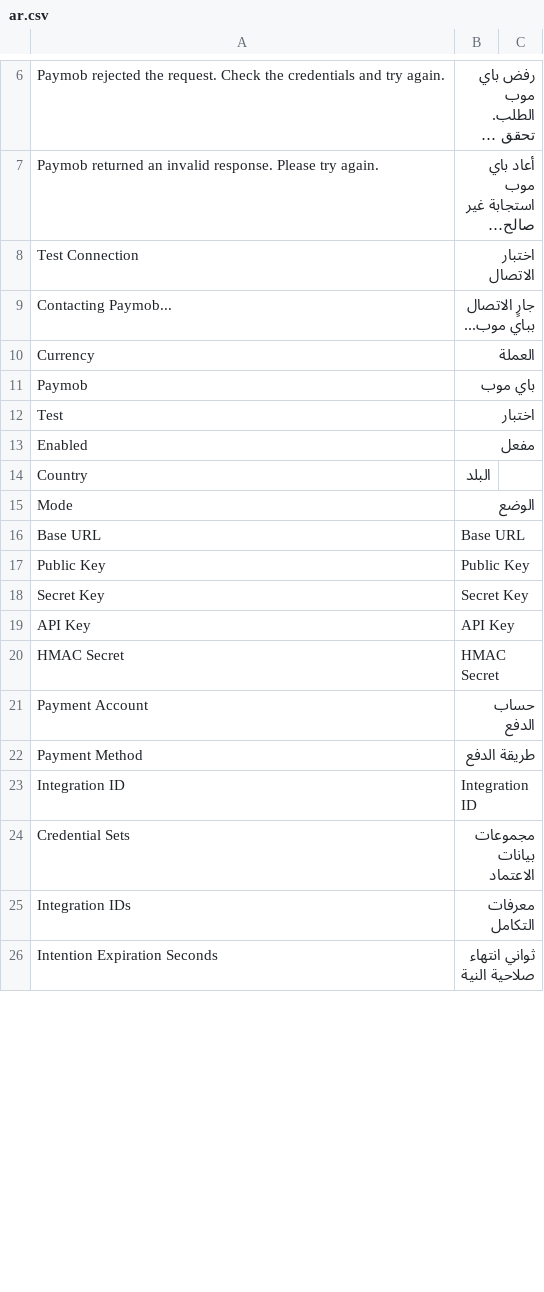
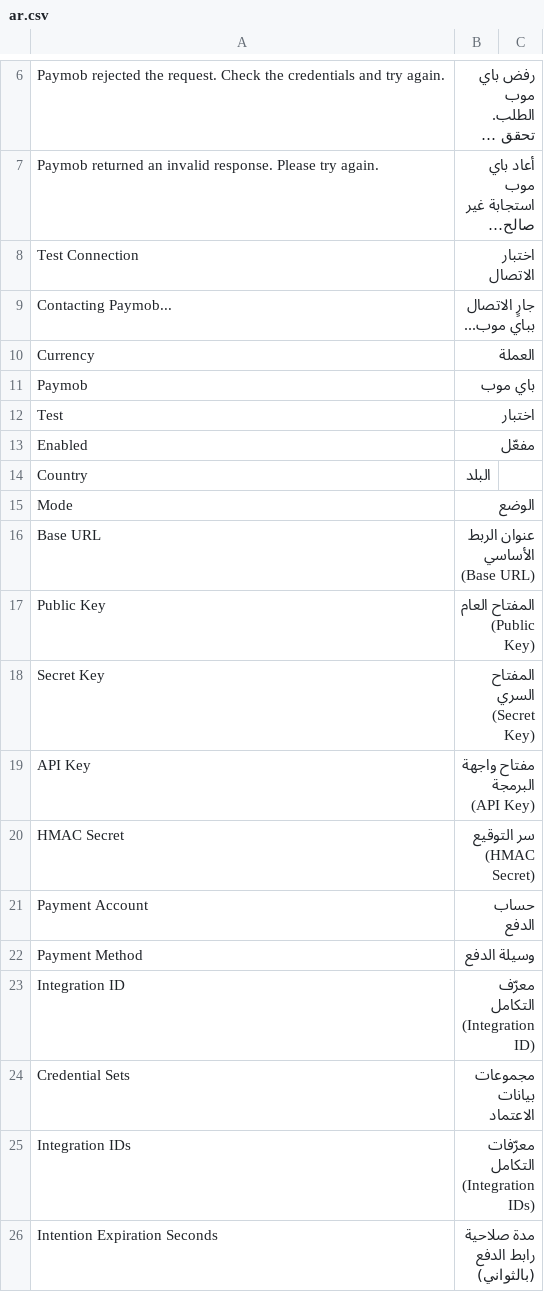
Before and after one commit to ERPNexus/paymob_integration, a CSV file: paymob_integration/translations/ar.csv, drawn as a sheet; only a part is shown, gaps mark what is left out; long unchanged cells end in …; the diff covers the shown part only.

```diff
--- a/paymob_integration/translations/ar.csv
+++ b/paymob_integration/translations/ar.csv
@@ -13 +13 @@ Test,اختبار
-Enabled,مفعل
+"Enabled","مفعّل",""
@@ -16,5 +16,5 @@ Mode,الوضع
-Base URL,Base URL
-Public Key,Public Key
-Secret Key,Secret Key
-API Key,API Key
-HMAC Secret,HMAC Secret
+"Base URL","عنوان الربط الأساسي (Base URL)",""
+"Public Key","المفتاح العام (Public Key)",""
+"Secret Key","المفتاح السري (Secret Key)",""
+"API Key","مفتاح واجهة البرمجة (API Key)",""
+"HMAC Secret","سر التوقيع (HMAC Secret)",""
@@ -22,2 +22,2 @@ Payment Account,حساب الدفع
-Payment Method,طريقة الدفع
-Integration ID,Integration ID
+"Payment Method","وسيلة الدفع",""
+"Integration ID","معرّف التكامل (Integration ID)",""
@@ -25,2 +25,2 @@ Credential Sets,مجموعات بيانات الاعتماد
-Integration IDs,معرفات التكامل
-Intention Expiration Seconds,ثواني انتهاء صلاحية النية
+"Integration IDs","معرّفات التكامل (Integration IDs)",""
+"Intention Expiration Seconds","مدة صلاحية رابط الدفع (بالثواني)",""
```
Also changed, not shown: 22 added rows, 2 removed rows and 37 edited cells elsewhere in this file, 33 other files.
